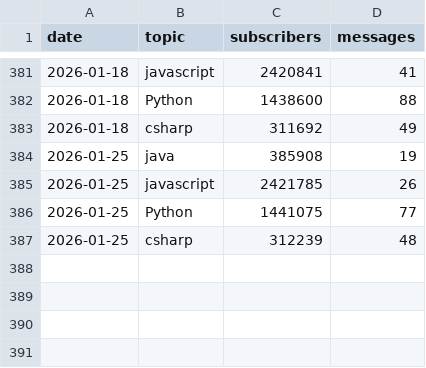
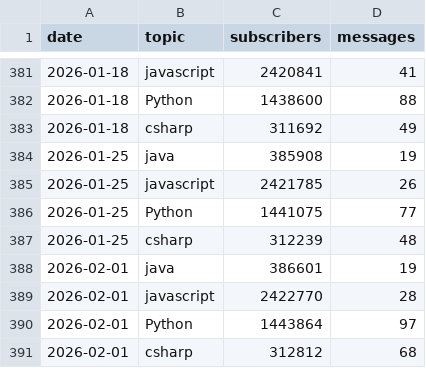
Before and after one commit to zreddit59/reddit-tech-trends, a CSV file: topics.csv, drawn as a sheet; only a part is shown, gaps mark what is left out; the diff names each change by its address in the sheet, - before the commit and + after, or states it on an @@ line.

Commit message:
Add csv

```diff
--- a/topics.csv
+++ b/topics.csv
+row 388: 2026-02-01 | java | 386601 | 19
+row 389: 2026-02-01 | javascript | 2422770 | 28
+row 390: 2026-02-01 | Python | 1443864 | 97
+row 391: 2026-02-01 | csharp | 312812 | 68
```
